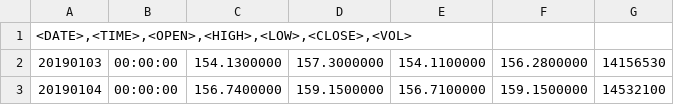
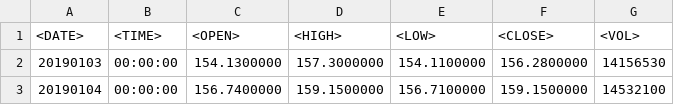
Before and after one commit to SalahNouari/Trading03, a CSV file: Data/CSV/Gazp/GAZP_19_22.csv, drawn as a sheet; only a part is shown; removed rows and columns are numbered as before the commit, all else as after; the diff names each change by its address in the sheet, - before the commit and + after, or states it on an @@ line.

```diff
--- a/Data/CSV/Gazp/GAZP_19_22.csv
+++ b/Data/CSV/Gazp/GAZP_19_22.csv
-row 1: <DATE>,<TIME>,<OPEN>,<HIGH>,<LOW>,<CLOSE>,<VOL>
+row 1: <DATE> | <TIME> | <OPEN> | <HIGH> | <LOW> | <CLOSE> | <VOL>
```
Also changed, not shown: 16 other files.
